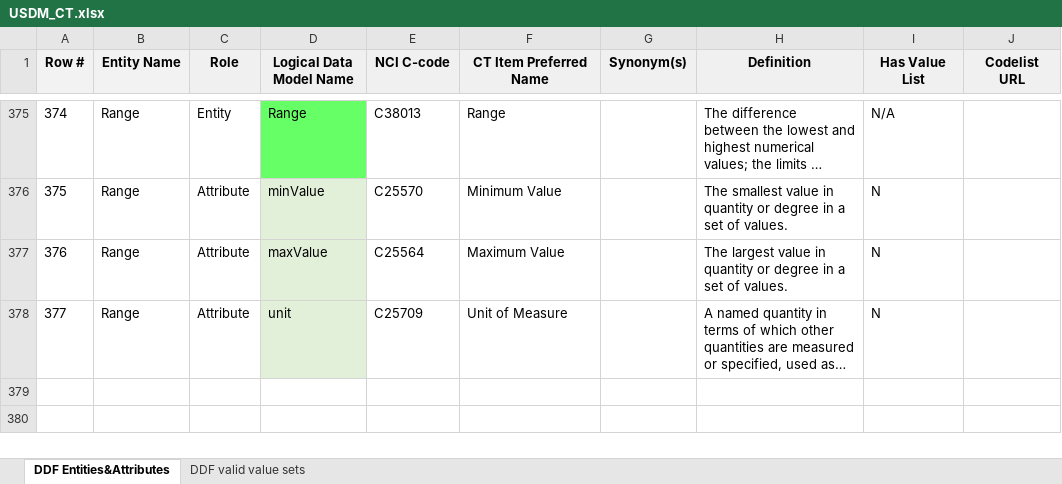
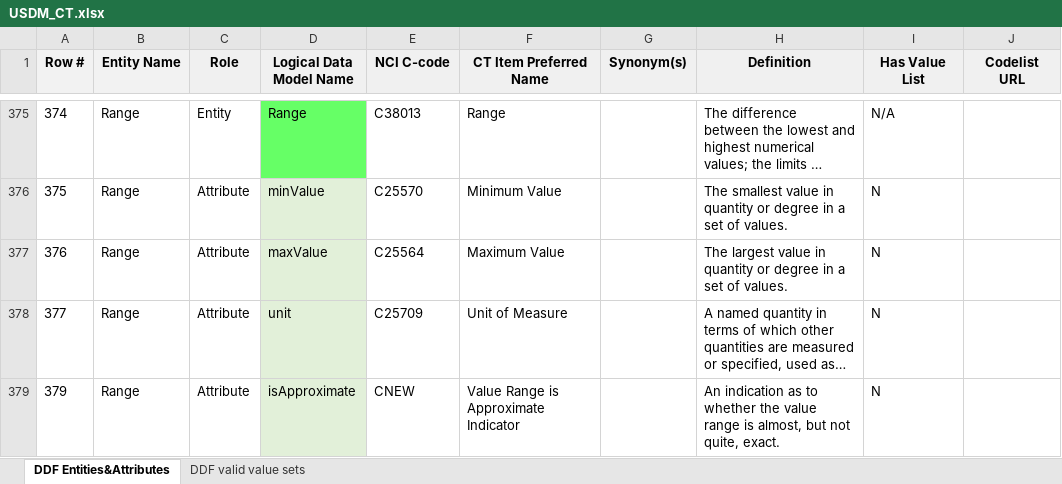
Before and after one commit to cdisc-org/DDF-RA, an Excel workbook: Deliverables/CT/USDM_CT.xlsx, sheet DDF Entities&Attributes, drawn as a sheet; only a part is shown, gaps mark what is left out; long unchanged cells end in …; values as stored, in another font and other column widths than the file's, no borders; conditional formats not drawn; the diff names each change by its address in the sheet, - before the commit and + after, or states it on an @@ line.

```diff
--- a/Deliverables/CT/USDM_CT.xlsx (sheet DDF Entities&Attributes)
+++ b/Deliverables/CT/USDM_CT.xlsx (sheet DDF Entities&Attributes)
+row 379: 379 | Range | Attribute | isApproximate | CNEW | Value Range is Approximate Indicator |  | An indication as to whether the value range is almost, but not quite, exact. | N
```
Also changed, not shown: Deliverables/CT/USDM_CT_Changes.xlsx.
